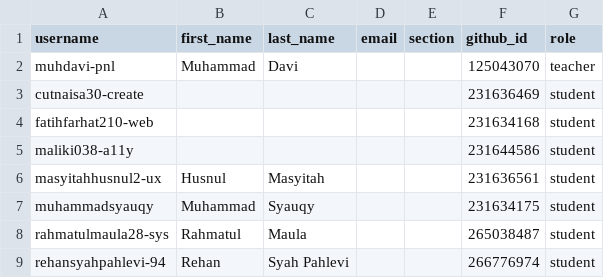
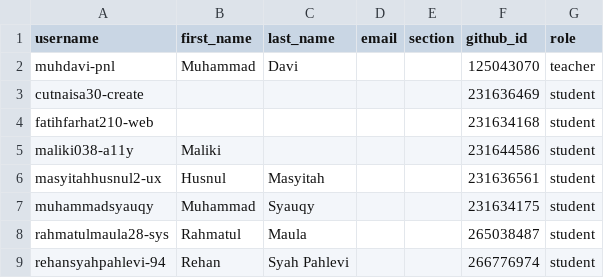
Before and after one commit to tik-pnl/classroom50, a CSV file: 2024-trkj-d/roster.csv, drawn as a sheet; only a part is shown.

Commit message:
[Classroom 50] Edit student: 2024-trkj-d/maliki038-a11y

```diff
--- a/2024-trkj-d/roster.csv
+++ b/2024-trkj-d/roster.csv
@@ -4,3 +4,3 @@ cutnaisa30-create,,,,,231636469,student
 fatihfarhat210-web,,,,,231634168,student
-maliki038-a11y,,,,,231644586,student
+maliki038-a11y,Maliki,,,,231644586,student
 masyitahhusnul2-ux,Husnul,Masyitah,,,231636561,student
```
